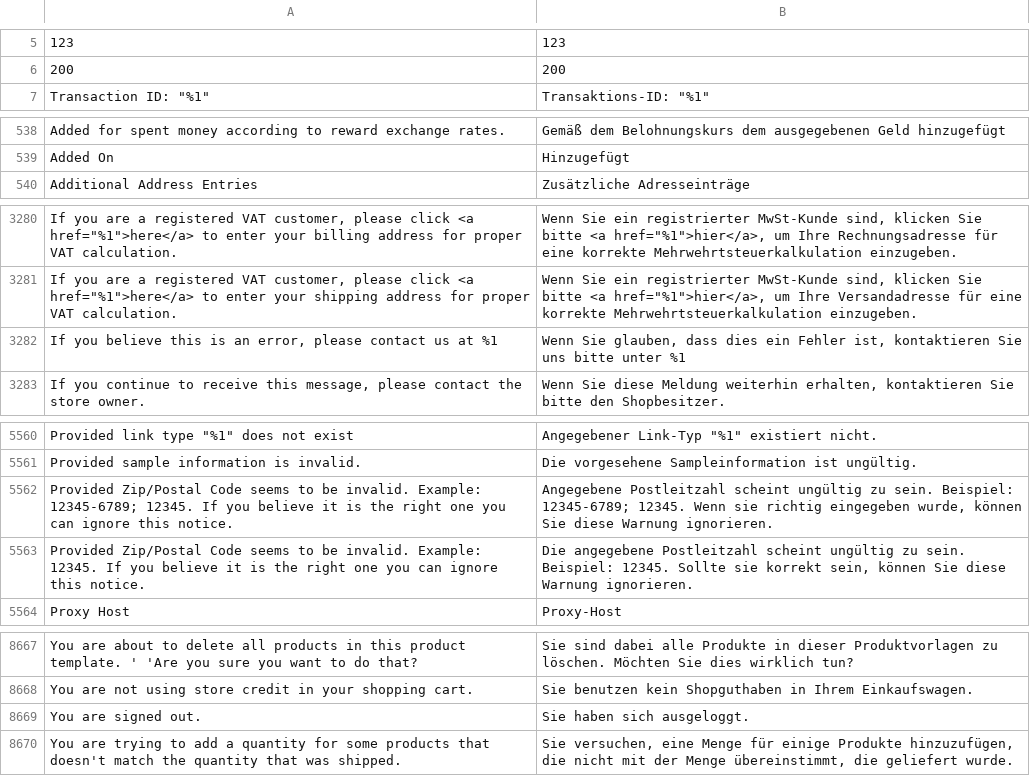
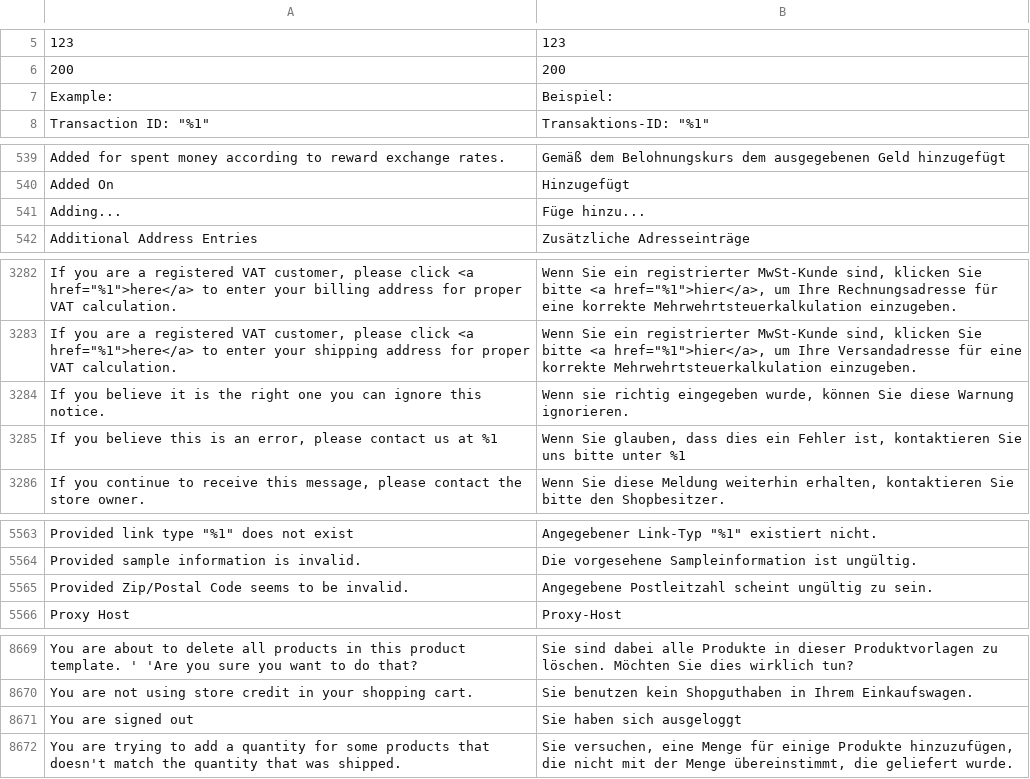
Before and after one commit to Magenerds/de_de, a CSV file: de_DE.csv, drawn as a sheet; only a part is shown, gaps mark what is left out; removed rows and columns are numbered as before the commit, all else as after; the diff names each change by its address in the sheet, - before the commit and + after, or states it on an @@ line.

Commit message:
Fix and add missing translations

```diff
--- a/de_DE.csv
+++ b/de_DE.csv
+row 7: Example: | Beispiel:
+row 541: Adding... | Füge hinzu...
+row 3284: If you believe it is the right one you can ignore this notice. | Wenn sie richtig eingegeben wurde, können Sie diese Warnung ignorieren.
-row 5562: Provided Zip/Postal Code seems to be invalid. Example: 12345-6789; 12345. If you believe it is the right one you can ignore this notice. | Angegebene Postleitzahl scheint ungültig zu sein. Beispiel: 12345-6789; 12345. Wenn sie richtig eingegeben wurde, können Sie diese Warnung ignorieren.
-row 5563: Provided Zip/Postal Code seems to be invalid. Example: 12345. If you believe it is the right one you can ignore this notice. | Die angegebene Postleitzahl scheint ungültig zu sein. Beispiel: 12345. Sollte sie korrekt sein, können Sie diese Warnung ignorieren.
+row 5565: Provided Zip/Postal Code seems to be invalid. | Angegebene Postleitzahl scheint ungültig zu sein.
-A8671: You are signed out.
+A8671: You are signed out
-B8671: Sie haben sich ausgeloggt.
+B8671: Sie haben sich ausgeloggt
```
